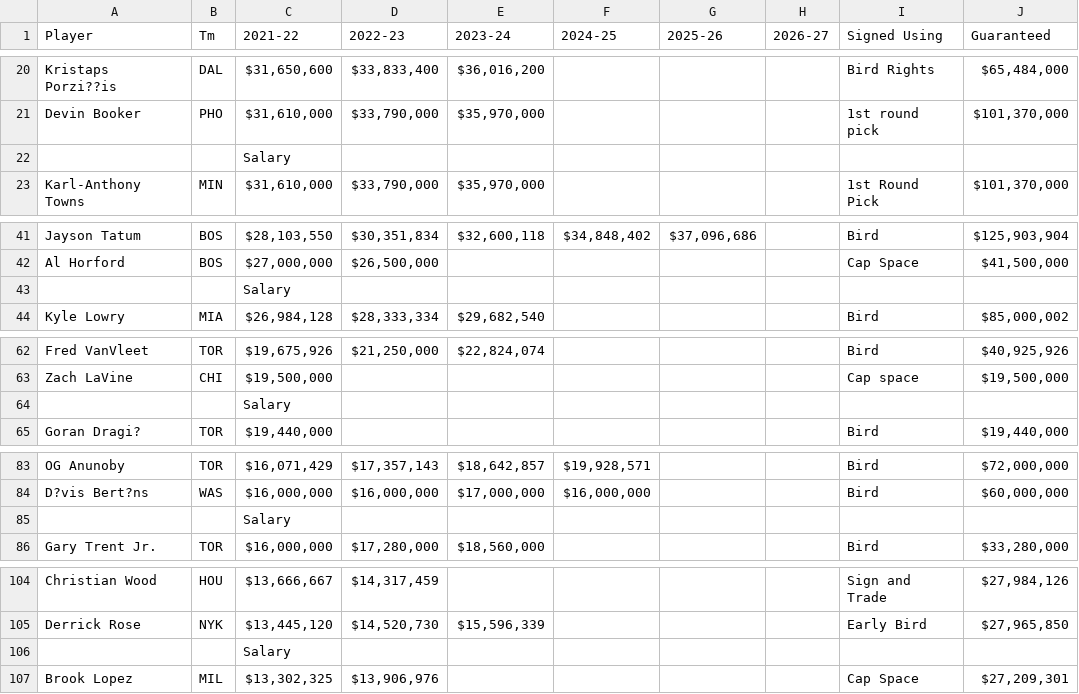
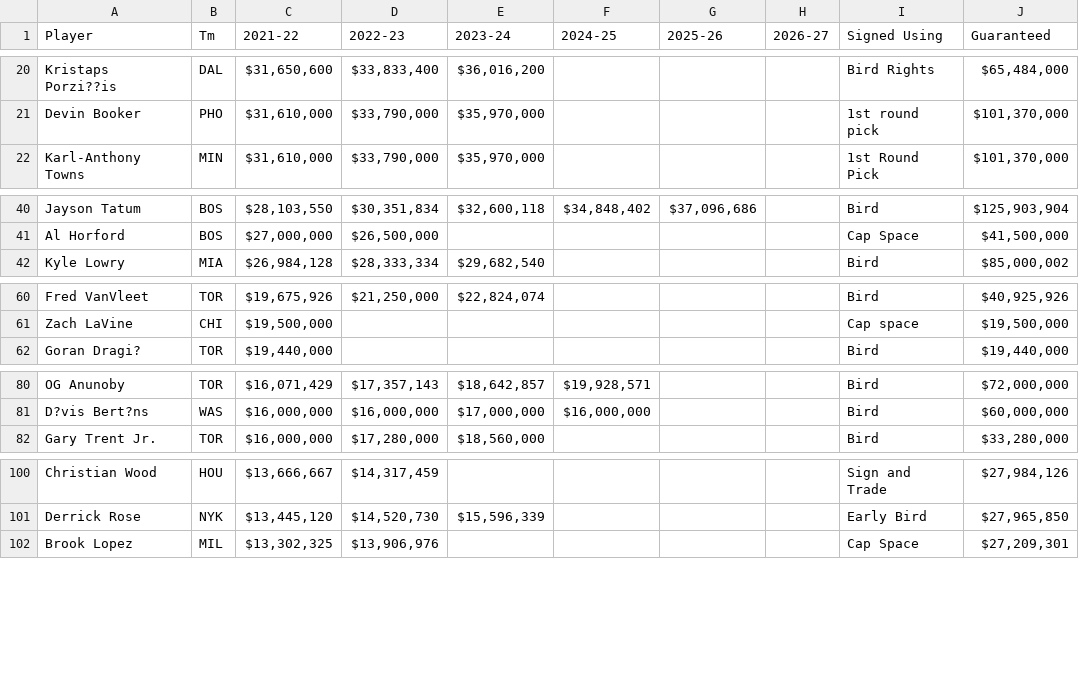
Before and after one commit to CaseySteele24/NBA, a CSV file: Minute Projections/Data/preseason_2021_22_contracts.csv, drawn as a sheet; only a part is shown, gaps mark what is left out; the diff covers the shown part only.

Commit message:
updated player contracts

```diff
--- a/Minute Projections/Data/preseason_2021_22_contracts.csv
+++ b/Minute Projections/Data/preseason_2021_22_contracts.csv
@@ -21,3 +21,2 @@ Kristaps Porzi??is,DAL,"$31,650,600 ","$33,833,400 ","$36,016,200 ",,,,Bird Righ
 Devin Booker,PHO,"$31,610,000 ","$33,790,000 ","$35,970,000 ",,,,1st round pick,"$101,370,000 "
-,,Salary,,,,,,,
 Karl-Anthony Towns,MIN,"$31,610,000 ","$33,790,000 ","$35,970,000 ",,,,1st Round Pick,"$101,370,000 "
@@ -42,3 +41,2 @@ Jayson Tatum,BOS,"$28,103,550 ","$30,351,834 ","$32,600,118 ","$34,848,402 ","$3
 Al Horford,BOS,"$27,000,000 ","$26,500,000 ",,,,,Cap Space,"$41,500,000 "
-,,Salary,,,,,,,
 Kyle Lowry,MIA,"$26,984,128 ","$28,333,334 ","$29,682,540 ",,,,Bird,"$85,000,002 "
@@ -63,3 +61,2 @@ Fred VanVleet,TOR,"$19,675,926 ","$21,250,000 ","$22,824,074 ",,,,Bird,"$40,925,
 Zach LaVine,CHI,"$19,500,000 ",,,,,,Cap space,"$19,500,000 "
-,,Salary,,,,,,,
 Goran Dragi?,TOR,"$19,440,000 ",,,,,,Bird,"$19,440,000 "
@@ -84,3 +81,2 @@ OG Anunoby,TOR,"$16,071,429 ","$17,357,143 ","$18,642,857 ","$19,928,571 ",,,Bir
 D?vis Bert?ns,WAS,"$16,000,000 ","$16,000,000 ","$17,000,000 ","$16,000,000 ",,,Bird,"$60,000,000 "
-,,Salary,,,,,,,
 Gary Trent Jr.,TOR,"$16,000,000 ","$17,280,000 ","$18,560,000 ",,,,Bird,"$33,280,000 "
@@ -105,3 +101,2 @@ Christian Wood,HOU,"$13,666,667 ","$14,317,459 ",,,,,Sign and Trade,"$27,984,126
 Derrick Rose,NYK,"$13,445,120 ","$14,520,730 ","$15,596,339 ",,,,Early Bird,"$27,965,850 "
-,,Salary,,,,,,,
 Brook Lopez,MIL,"$13,302,325 ","$13,906,976 ",,,,,Cap Space,"$27,209,301 "
```
Also changed, not shown: 23 removed rows elsewhere in this file.
